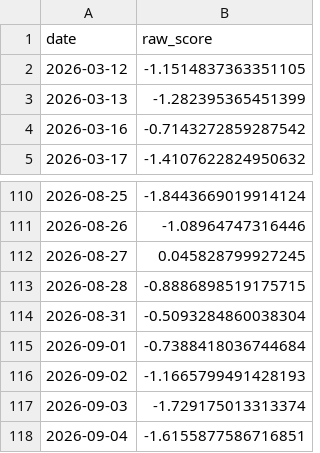
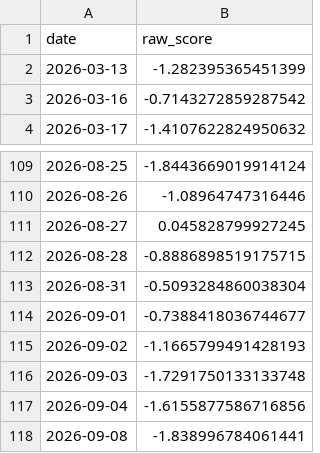
Before and after one commit to atersebayev-del/kz-mci, a CSV file: data/kz_mci_daily_raw.csv, drawn as a sheet; only a part is shown, gaps mark what is left out.

```diff
--- a/data/kz_mci_daily_raw.csv
+++ b/data/kz_mci_daily_raw.csv
@@ -1,3 +1,2 @@
 date,raw_score
-2026-03-12,-1.1514837363351105
 2026-03-13,-1.282395365451399
@@ -114,5 +113,6 @@ date,raw_score
 2026-08-31,-0.5093284860038304
-2026-09-01,-0.7388418036744684
+2026-09-01,-0.7388418036744677
 2026-09-02,-1.1665799491428193
-2026-09-03,-1.729175013313374
-2026-09-04,-1.6155877586716851
+2026-09-03,-1.7291750133133748
+2026-09-04,-1.6155877586716856
+2026-09-08,-1.838996784061441
```
Also changed, not shown: data/dataset_final.csv, data/kz_mci_daily.csv, 1 other file.
